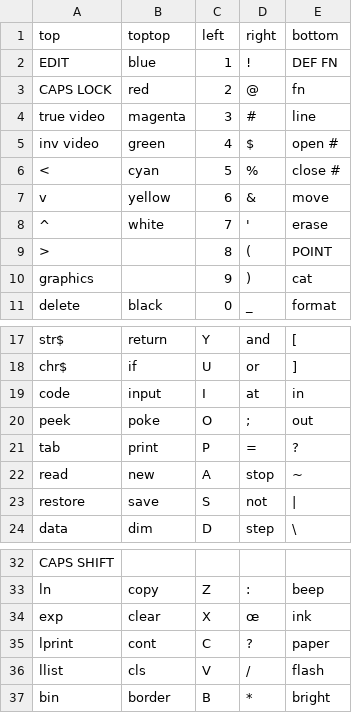
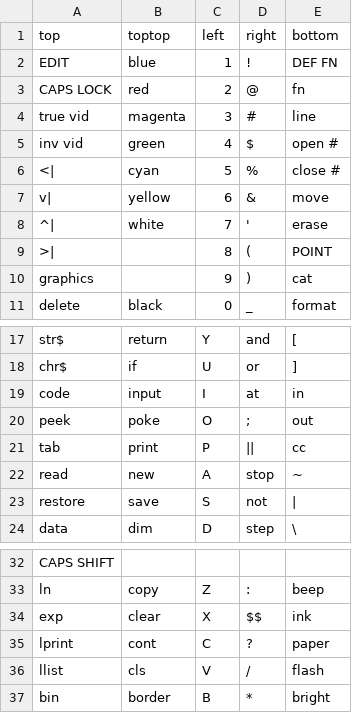
Before and after one commit to neuralmax/pyGameCad, a CSV file: keyboard.csv, drawn as a sheet; only a part is shown, gaps mark what is left out; the diff names each change by its address in the sheet, - before the commit and + after, or states it on an @@ line.

Commit message:
finished keyboard, added screenshot and gcode

```diff
--- a/keyboard.csv
+++ b/keyboard.csv
-A4 (top): true video
+A4 (top): true vid
-A5 (top): inv video
+A5 (top): inv vid
-A6 (top): <
+A6 (top): <|
-A7 (top): v
+A7 (top): v|
-A8 (top): ^
+A8 (top): ^|
-A9 (top): >
+A9 (top): >|
-D21 (right): =
+D21 (right): ||
-E21 (bottom): ?
+E21 (bottom): cc
-D34 (right): œ
+D34 (right): $$
```
Also changed, not shown: 7 other files.
